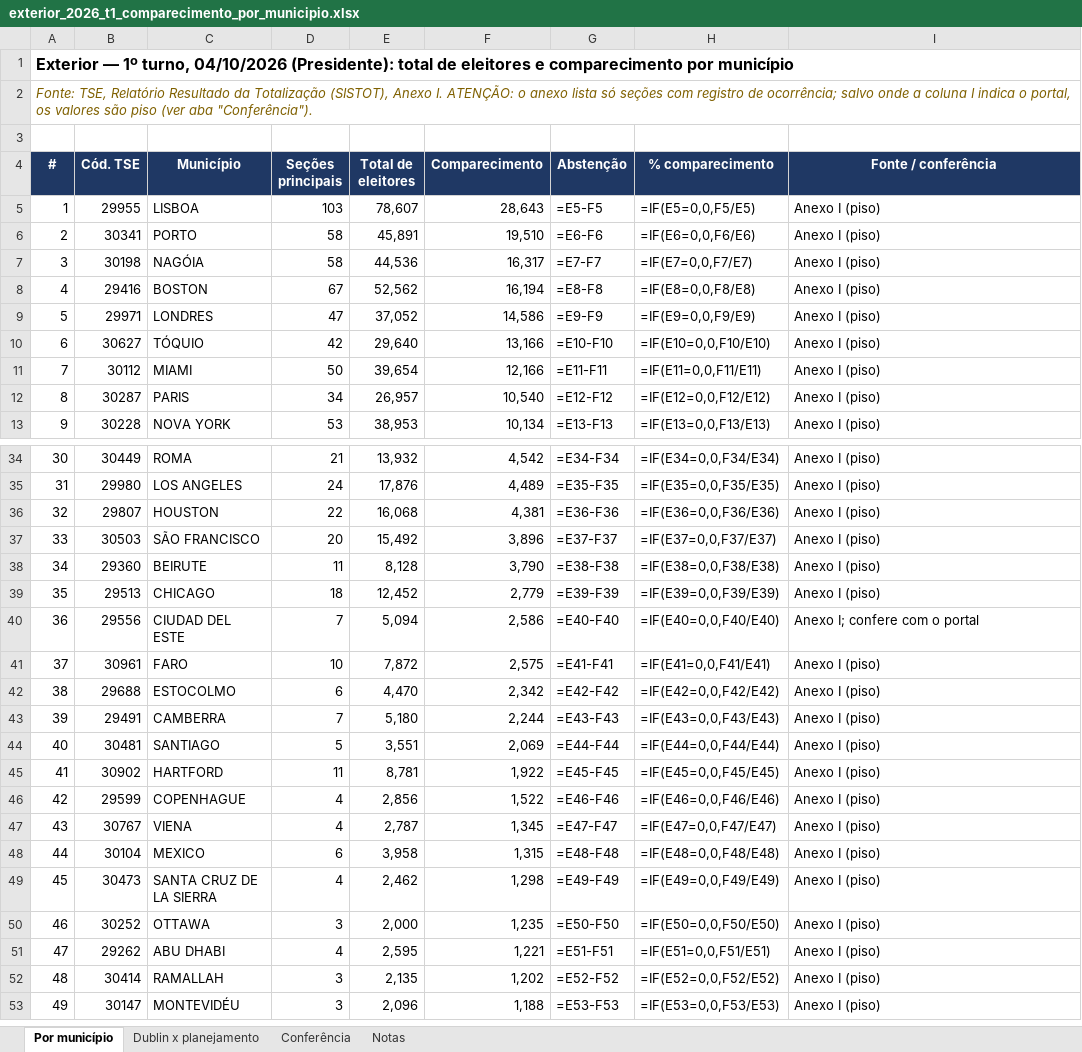
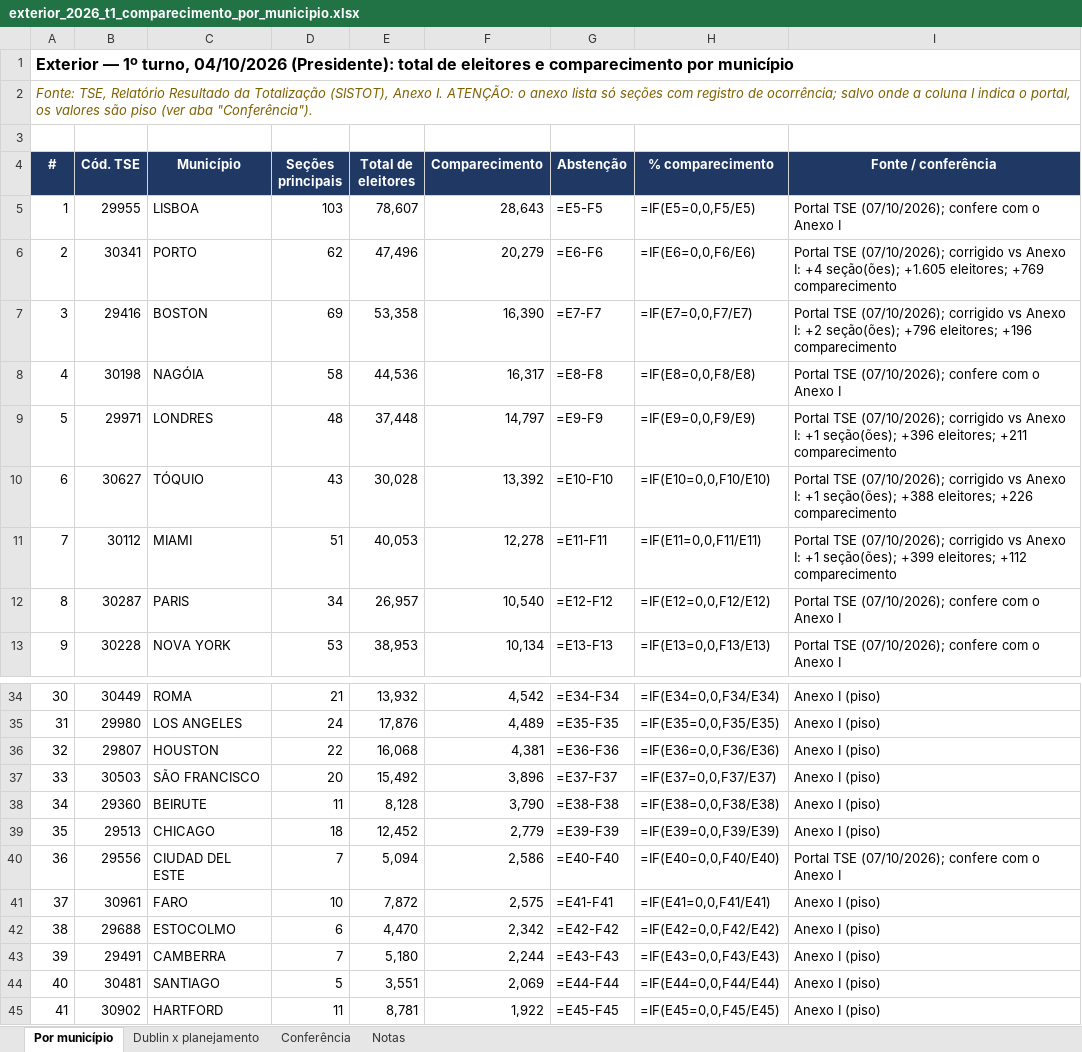
Before and after one commit to hamadmkalaf/dublineleicoesfinal, an Excel workbook: saidas/exterior_2026_t1_comparecimento_por_municipio.xlsx, sheet Por município, drawn as a sheet; only a part is shown, gaps mark what is left out; the shorter side is filled out with more unchanged rows; values as stored, in another font and other column widths than the file's, no borders; formulas without a stored value are shown as written; the diff covers the shown part only; the diff names each change by its address in the sheet, - before the commit and + after, or states it on an @@ line.

```diff
--- a/saidas/exterior_2026_t1_comparecimento_por_municipio.xlsx (sheet Por município)
+++ b/saidas/exterior_2026_t1_comparecimento_por_municipio.xlsx (sheet Por município)
-I5 (Fonte / conferência): Anexo I (piso)
+I5 (Fonte / conferência): Portal TSE (07/10/2026); confere com o Anexo I
-D6 (Seções principais): 58
+D6 (Seções principais): 62
-E6 (Total de eleitores): 45,891
+E6 (Total de eleitores): 47,496
-F6 (Comparecimento): 19,510
+F6 (Comparecimento): 20,279
-I6 (Fonte / conferência): Anexo I (piso)
+I6 (Fonte / conferência): Portal TSE (07/10/2026); corrigido vs Anexo I: +4 seção(ões); +1.605 eleitores; +769 comparecimento
-B7 (Cód. TSE): 30198
+B7 (Cód. TSE): 29416
-C7 (Município): NAGÓIA
+C7 (Município): BOSTON
-D7 (Seções principais): 58
+D7 (Seções principais): 69
-E7 (Total de eleitores): 44,536
+E7 (Total de eleitores): 53,358
-F7 (Comparecimento): 16,317
+F7 (Comparecimento): 16,390
-I7 (Fonte / conferência): Anexo I (piso)
+I7 (Fonte / conferência): Portal TSE (07/10/2026); corrigido vs Anexo I: +2 seção(ões); +796 eleitores; +196 comparecimento
-B8 (Cód. TSE): 29416
+B8 (Cód. TSE): 30198
-C8 (Município): BOSTON
+C8 (Município): NAGÓIA
-D8 (Seções principais): 67
+D8 (Seções principais): 58
-E8 (Total de eleitores): 52,562
+E8 (Total de eleitores): 44,536
-F8 (Comparecimento): 16,194
+F8 (Comparecimento): 16,317
-I8 (Fonte / conferência): Anexo I (piso)
+I8 (Fonte / conferência): Portal TSE (07/10/2026); confere com o Anexo I
-D9 (Seções principais): 47
+D9 (Seções principais): 48
-E9 (Total de eleitores): 37,052
+E9 (Total de eleitores): 37,448
-F9 (Comparecimento): 14,586
+F9 (Comparecimento): 14,797
-I9 (Fonte / conferência): Anexo I (piso)
+I9 (Fonte / conferência): Portal TSE (07/10/2026); corrigido vs Anexo I: +1 seção(ões); +396 eleitores; +211 comparecimento
-D10 (Seções principais): 42
+D10 (Seções principais): 43
-E10 (Total de eleitores): 29,640
+E10 (Total de eleitores): 30,028
-F10 (Comparecimento): 13,166
+F10 (Comparecimento): 13,392
-I10 (Fonte / conferência): Anexo I (piso)
+I10 (Fonte / conferência): Portal TSE (07/10/2026); corrigido vs Anexo I: +1 seção(ões); +388 eleitores; +226 comparecimento
-D11 (Seções principais): 50
+D11 (Seções principais): 51
-E11 (Total de eleitores): 39,654
+E11 (Total de eleitores): 40,053
-F11 (Comparecimento): 12,166
+F11 (Comparecimento): 12,278
-I11 (Fonte / conferência): Anexo I (piso)
+I11 (Fonte / conferência): Portal TSE (07/10/2026); corrigido vs Anexo I: +1 seção(ões); +399 eleitores; +112 comparecimento
-I12:I13 (Fonte / conferência): Anexo I (piso)
+I12:I13 (Fonte / conferência): Portal TSE (07/10/2026); confere com o Anexo I
-I40 (Fonte / conferência): Anexo I; confere com o portal
+I40 (Fonte / conferência): Portal TSE (07/10/2026); confere com o Anexo I
```
Also changed, not shown: 45 edited cells elsewhere in this sheet, sheet Conferência, sheet Notas.
